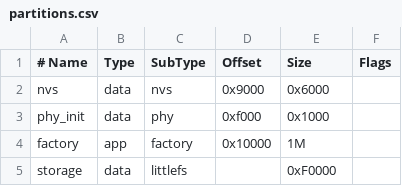
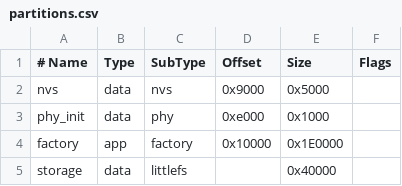
Before and after one commit to nicolasdb/time-tracker-device, a CSV file: partitions.csv, drawn as a sheet; the diff names each change by its address in the sheet, - before the commit and + after, or states it on an @@ line.

Commit message:
quest 6 RC522 completed + larger firmware partition.

```diff
--- a/partitions.csv
+++ b/partitions.csv
-E2 (Size): 0x6000
+E2 (Size): 0x5000
-D3 (Offset): 0xf000
+D3 (Offset): 0xe000
-E4 (Size): 1M
+E4 (Size): 0x1E0000
-E5 (Size): 0xF0000
+E5 (Size): 0x40000
```
Also changed, not shown: 18 other files.
